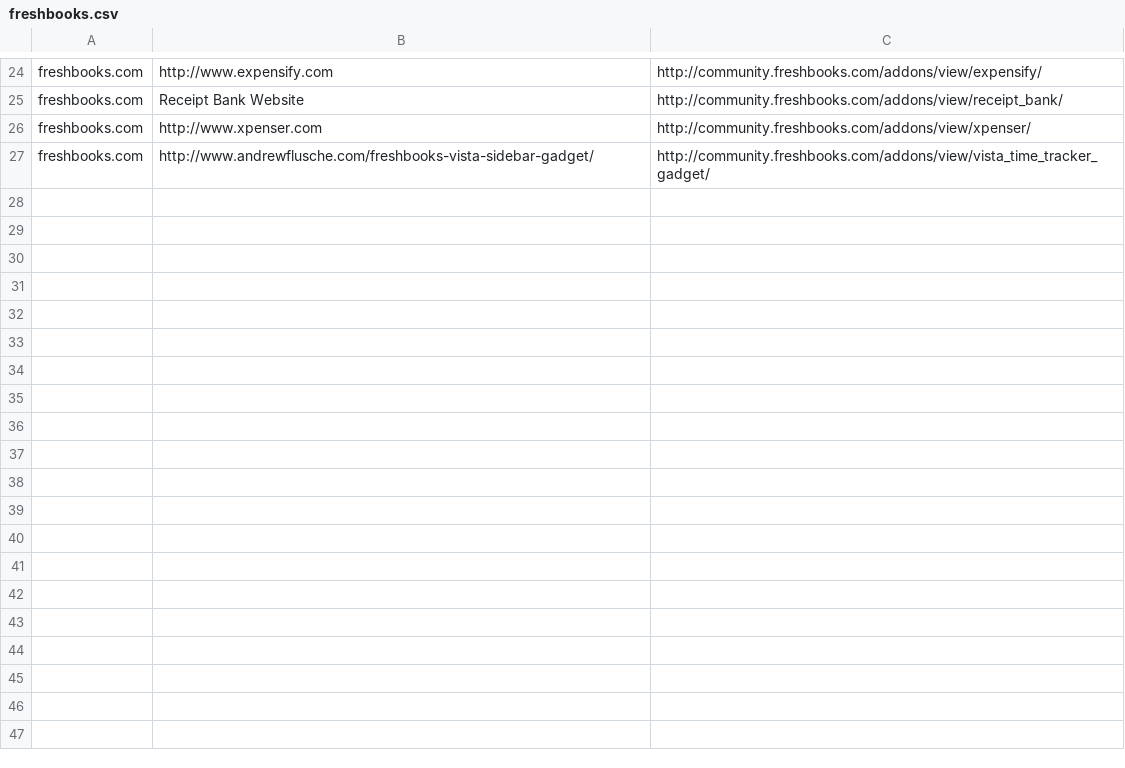
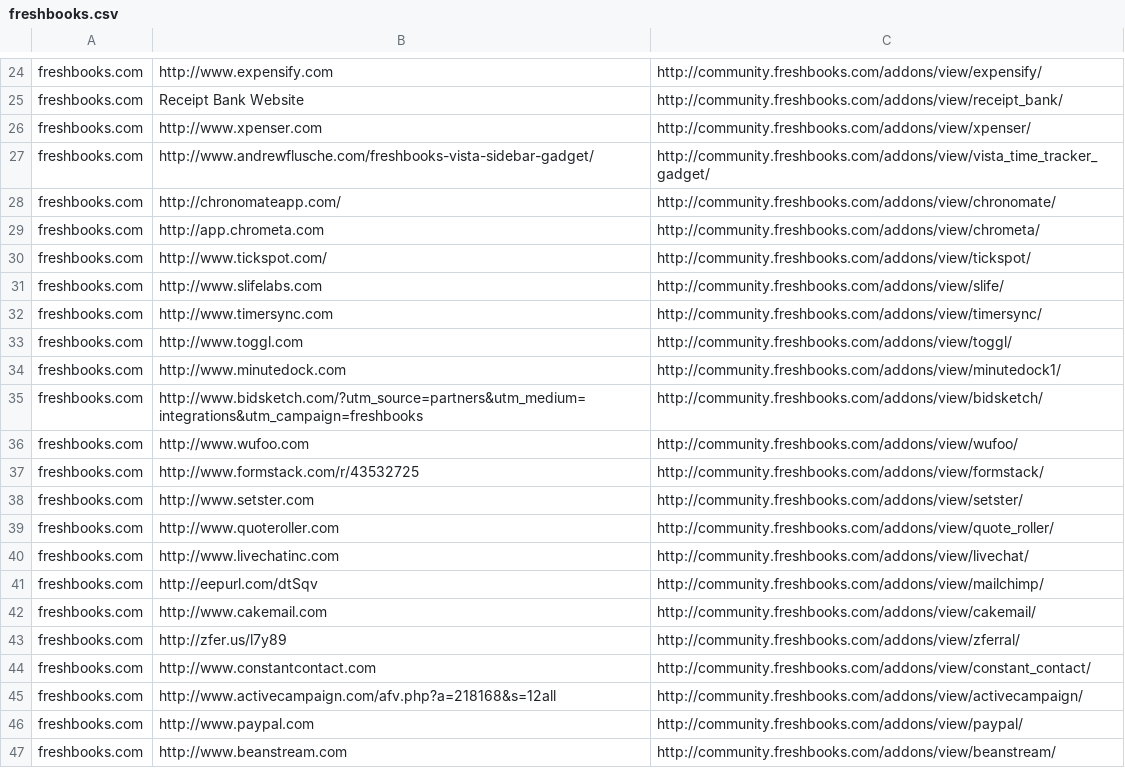
Before and after one commit to scraperwiki/res35, a CSV file: freshbooks.csv, drawn as a sheet; only a part is shown, gaps mark what is left out; the diff covers the shown part only; the diff names each change by its address in the sheet, - before the commit and + after, or states it on an @@ line.

Commit message:
freshbooks yay

```diff
--- a/freshbooks.csv
+++ b/freshbooks.csv
+row 28: freshbooks.com | http://chronomateapp.com/ | http://community.freshbooks.com/addons/view/chronomate/
+row 29: freshbooks.com | http://app.chrometa.com | http://community.freshbooks.com/addons/view/chrometa/
+row 30: freshbooks.com | http://www.tickspot.com/ | http://community.freshbooks.com/addons/view/tickspot/
+row 31: freshbooks.com | http://www.slifelabs.com | http://community.freshbooks.com/addons/view/slife/
+row 32: freshbooks.com | http://www.timersync.com | http://community.freshbooks.com/addons/view/timersync/
+row 33: freshbooks.com | http://www.toggl.com | http://community.freshbooks.com/addons/view/toggl/
+row 34: freshbooks.com | http://www.minutedock.com | http://community.freshbooks.com/addons/view/minutedock1/
+row 35: freshbooks.com | http://www.bidsketch.com/?utm_source=partners&utm_medium=integrations&utm_campaign=freshbooks | http://community.freshbooks.com/addons/view/bidsketch/
+row 36: freshbooks.com | http://www.wufoo.com | http://community.freshbooks.com/addons/view/wufoo/
+row 37: freshbooks.com | http://www.formstack.com/r/43532725 | http://community.freshbooks.com/addons/view/formstack/
+row 38: freshbooks.com | http://www.setster.com | http://community.freshbooks.com/addons/view/setster/
+row 39: freshbooks.com | http://www.quoteroller.com | http://community.freshbooks.com/addons/view/quote_roller/
+row 40: freshbooks.com | http://www.livechatinc.com | http://community.freshbooks.com/addons/view/livechat/
+row 41: freshbooks.com | http://eepurl.com/dtSqv | http://community.freshbooks.com/addons/view/mailchimp/
+row 42: freshbooks.com | http://www.cakemail.com | http://community.freshbooks.com/addons/view/cakemail/
+row 43: freshbooks.com | http://zfer.us/l7y89 | http://community.freshbooks.com/addons/view/zferral/
+row 44: freshbooks.com | http://www.constantcontact.com | http://community.freshbooks.com/addons/view/constant_contact/
+row 45: freshbooks.com | http://www.activecampaign.com/afv.php?a=218168&s=12all | http://community.freshbooks.com/addons/view/activecampaign/
+row 46: freshbooks.com | http://www.paypal.com | http://community.freshbooks.com/addons/view/paypal/
+row 47: freshbooks.com | http://www.beanstream.com | http://community.freshbooks.com/addons/view/beanstream/
```
Also changed, not shown: 20 added rows elsewhere in this file, 1 other file.
